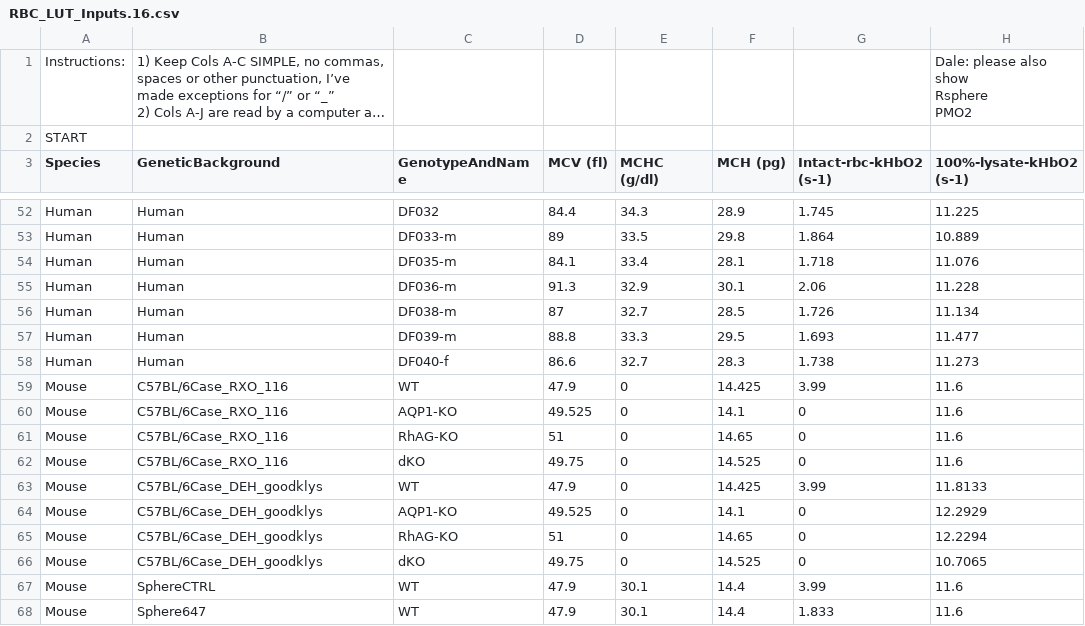
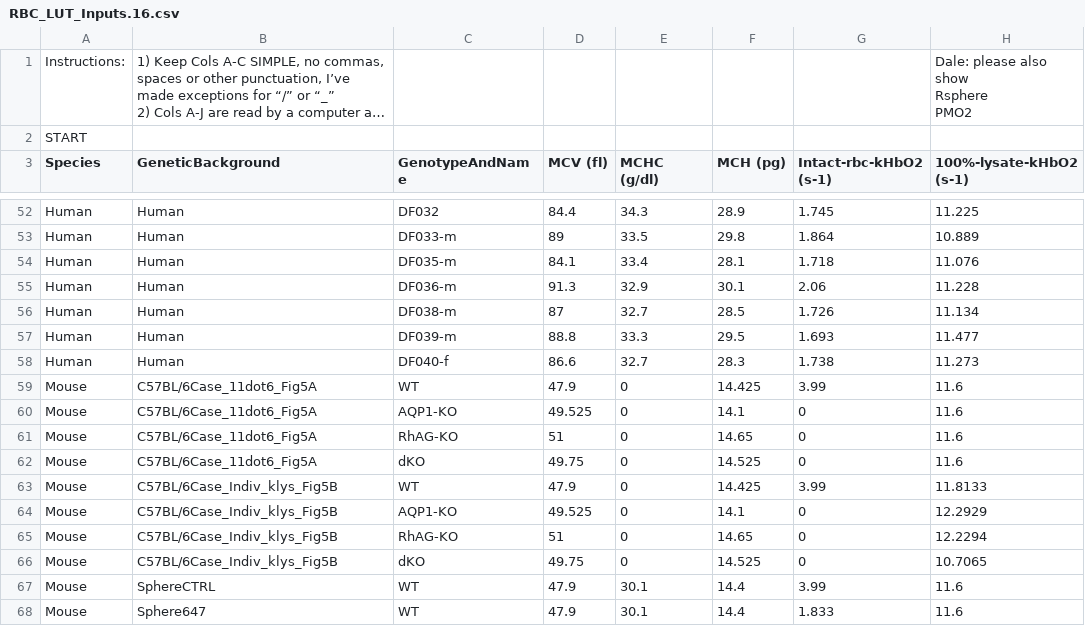
Before and after one commit to bl-software/sim_rbco2, a CSV file: RBC_LUT_Inputs.16.csv, drawn as a sheet; only a part is shown, gaps mark what is left out; long unchanged cells end in …; the diff names each change by its address in the sheet, - before the commit and + after, or states it on an @@ line.

```diff
--- a/RBC_LUT_Inputs.16.csv
+++ b/RBC_LUT_Inputs.16.csv
-B59:B62 (GeneticBackground): C57BL/6Case_RXO_116
+B59:B62 (GeneticBackground): C57BL/6Case_11dot6_Fig5A
-B63:B66 (GeneticBackground): C57BL/6Case_DEH_goodklys
+B63:B66 (GeneticBackground): C57BL/6Case_Indiv_klys_Fig5B
```
Also changed, not shown: 11 other files.
